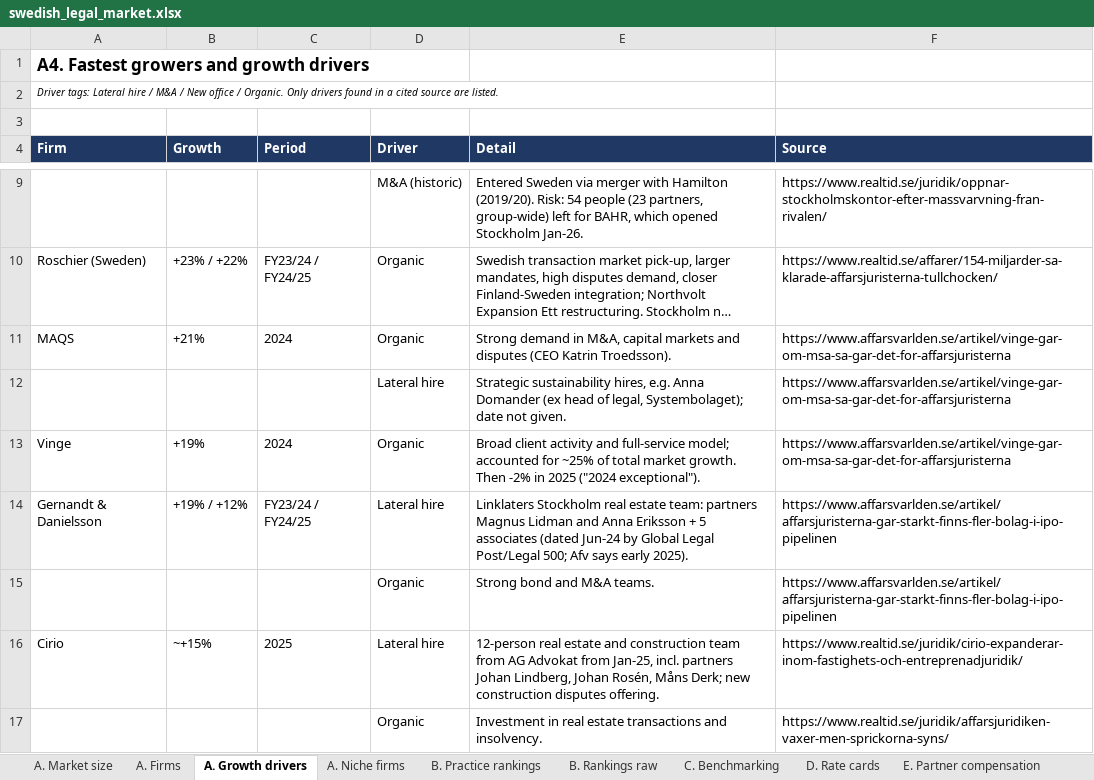
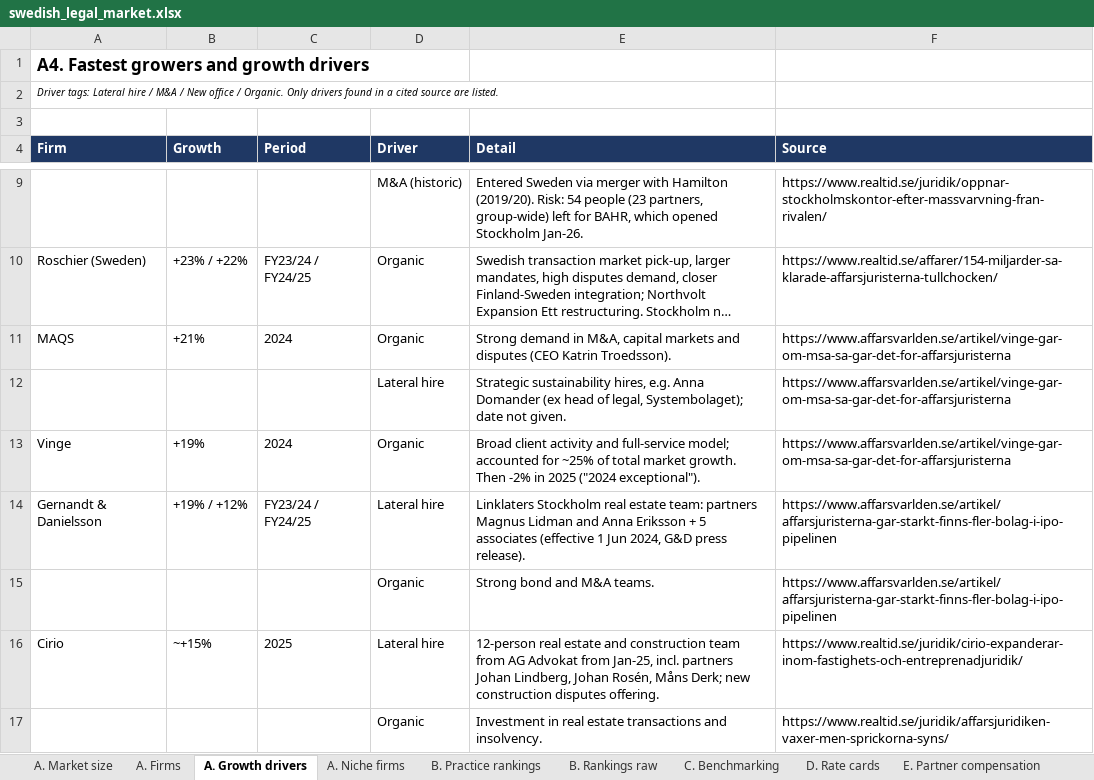
Before and after one commit to tgeraghty23/Database, an Excel workbook: research/swedish_legal_market.xlsx, sheet A. Growth drivers, drawn as a sheet; only a part is shown, gaps mark what is left out; long unchanged cells end in …; values as stored, in another font and other column widths than the file's, no borders; the diff names each change by its address in the sheet, - before the commit and + after, or states it on an @@ line.

```diff
--- a/research/swedish_legal_market.xlsx (sheet A. Growth drivers)
+++ b/research/swedish_legal_market.xlsx (sheet A. Growth drivers)
-E14 (Detail): …5 associates (dated Jun-24 by Global Legal Post/Legal 500; Afv says early 2025).
+E14 (Detail): …5 associates (effective 1 Jun 2024, G&D press release).
```
Also changed, not shown: other sheet tabs, 3 other files.
